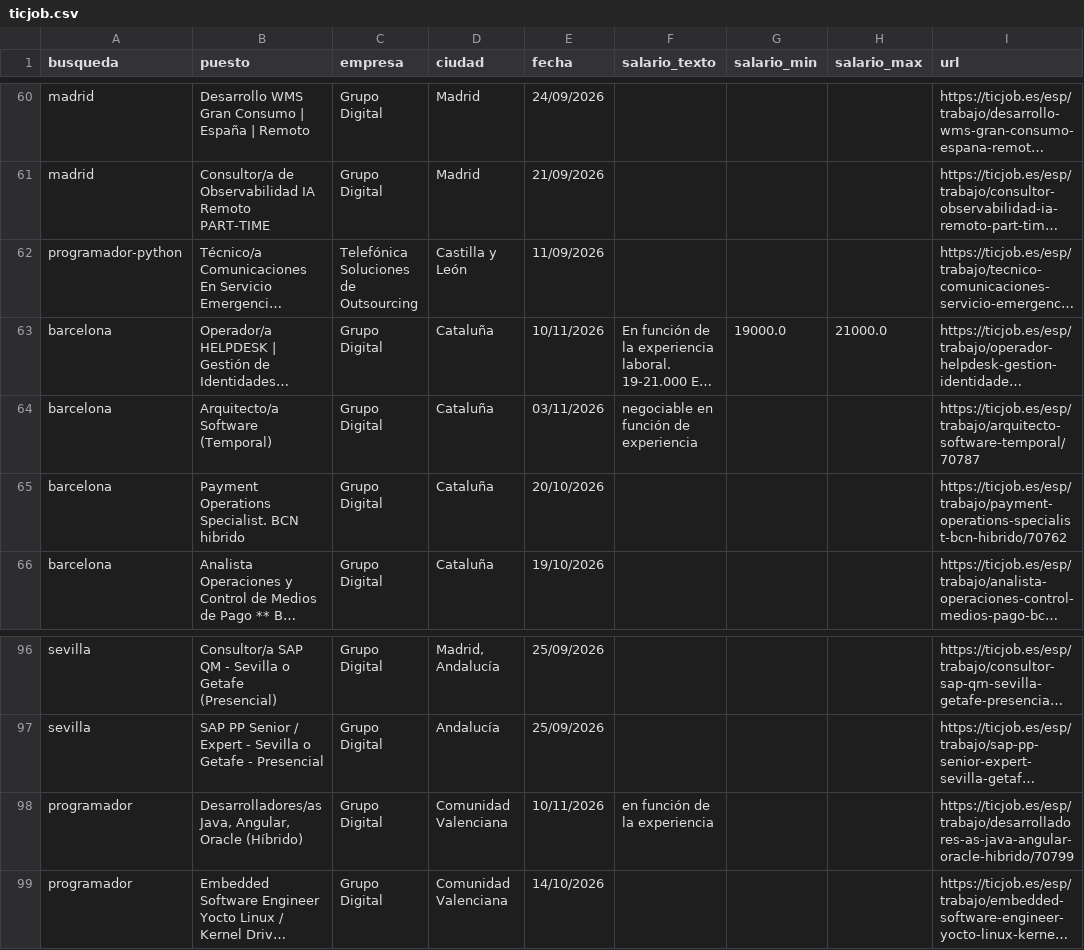
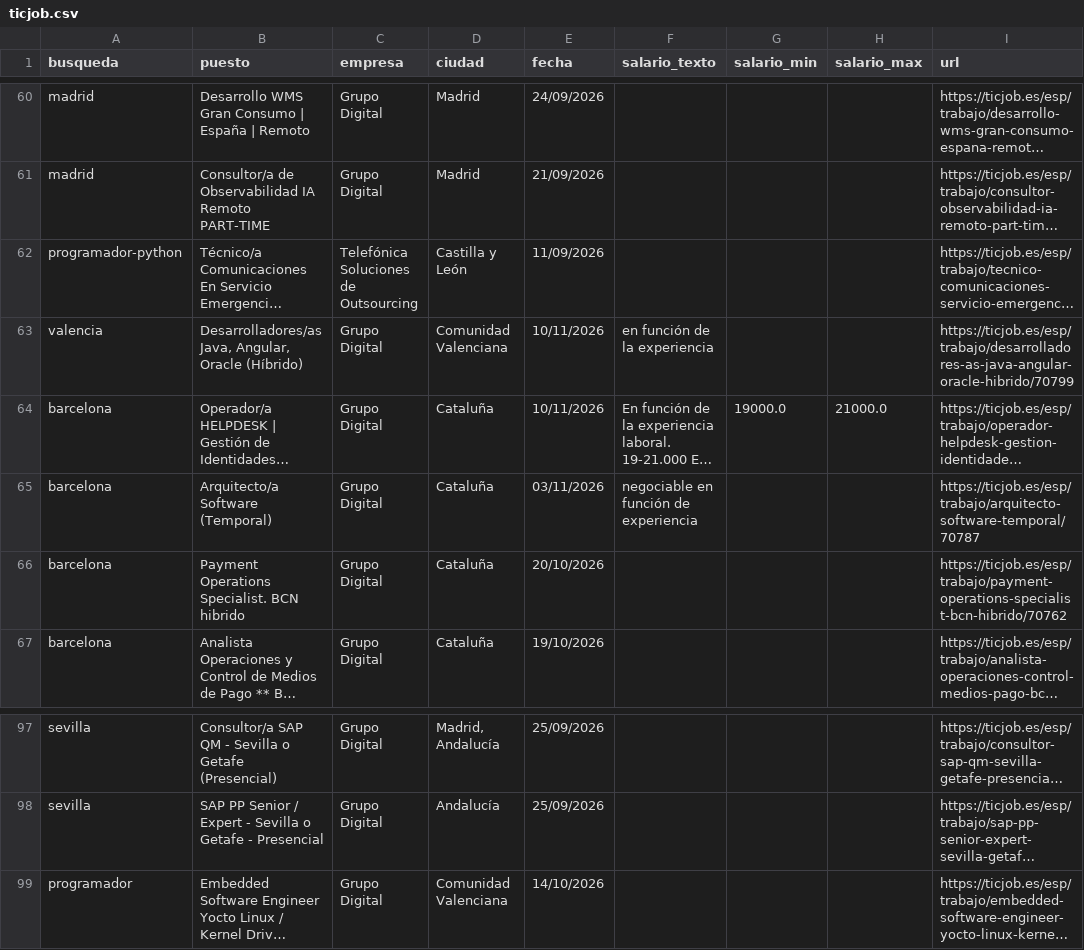
Before and after one commit to jblasco1605-bar/mlpl-scrapping, a CSV file: datos/ticjob.csv, drawn as a sheet; only a part is shown, gaps mark what is left out; long unchanged cells end in …; removed rows and columns are numbered as before the commit, all else as after; the diff names each change by its address in the sheet, - before the commit and + after, or states it on an @@ line.

```diff
--- a/datos/ticjob.csv
+++ b/datos/ticjob.csv
+row 63: valencia | Desarrolladores/as Java, Angular, Oracle (Híbrido) | Grupo Digital | Comunidad Valenciana | 10/11/2026 | en función de la experiencia |  |  | https://ticjob.es/esp/trabajo/desarrolladores-as-java-angular-oracle-hibrido/70799
-row 98: programador | Desarrolladores/as Java, Angular, Oracle (Híbrido) | Grupo Digital | Comunidad Valenciana | 10/11/2026 | en función de la experiencia |  |  | https://ticjob.es/esp/trabajo/desarrolladores-as-java-angular-oracle-hibrido/70799
```
Also changed, not shown: 5 other files.
